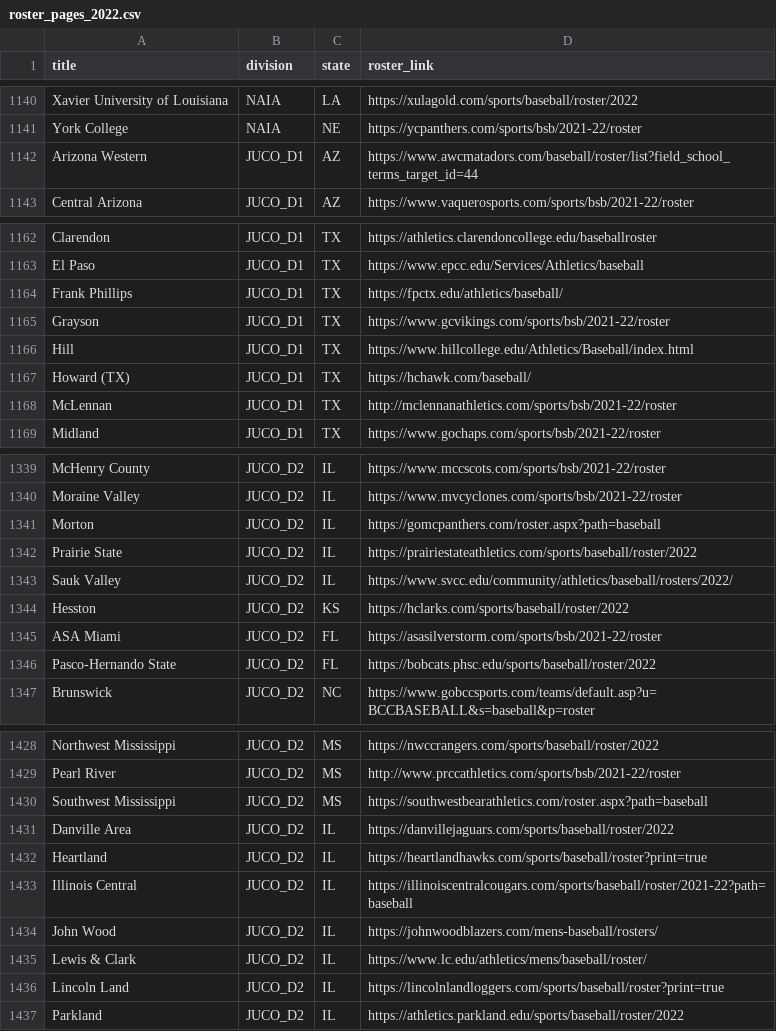
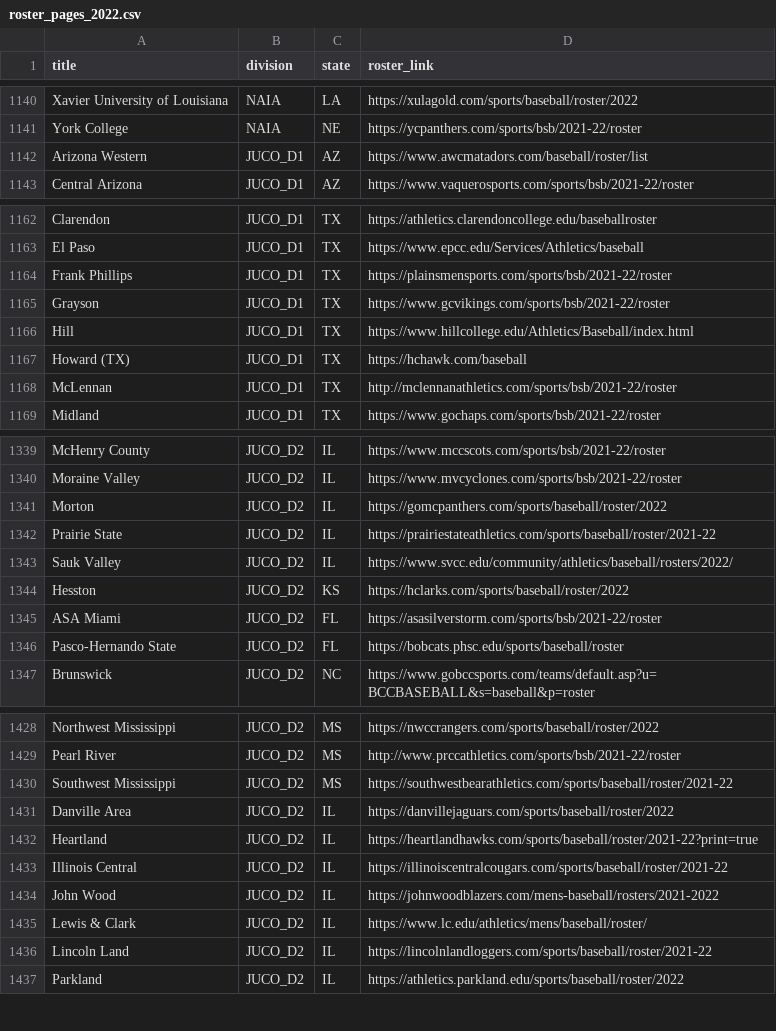
Before and after one commit to peteb206/canadians_in_college_baseball, a CSV file: roster_pages_2022.csv, drawn as a sheet; only a part is shown, gaps mark what is left out; the diff covers the shown part only.

Commit message:
JUCO roster link corrections to specify 2022 roster

```diff
--- a/roster_pages_2022.csv
+++ b/roster_pages_2022.csv
@@ -1141,3 +1141,3 @@ Xavier University of Louisiana,NAIA,LA,https://xulagold.com/sports/baseball/rost
 York College,NAIA,NE,https://ycpanthers.com/sports/bsb/2021-22/roster
-Arizona Western,JUCO_D1,AZ,https://www.awcmatadors.com/baseball/roster/list?field_school_terms_target_id=44
+Arizona Western,JUCO_D1,AZ,https://www.awcmatadors.com/baseball/roster/list
 Central Arizona,JUCO_D1,AZ,https://www.vaquerosports.com/sports/bsb/2021-22/roster
@@ -1163,6 +1163,6 @@ Clarendon,JUCO_D1,TX,https://athletics.clarendoncollege.edu/baseballroster
 El Paso,JUCO_D1,TX,https://www.epcc.edu/Services/Athletics/baseball
-Frank Phillips,JUCO_D1,TX,https://fpctx.edu/athletics/baseball/
+Frank Phillips,JUCO_D1,TX,https://plainsmensports.com/sports/bsb/2021-22/roster
 Grayson,JUCO_D1,TX,https://www.gcvikings.com/sports/bsb/2021-22/roster
 Hill,JUCO_D1,TX,https://www.hillcollege.edu/Athletics/Baseball/index.html
-Howard (TX),JUCO_D1,TX,https://hchawk.com/baseball/
+Howard (TX),JUCO_D1,TX,https://hchawk.com/baseball
 McLennan,JUCO_D1,TX,http://mclennanathletics.com/sports/bsb/2021-22/roster
@@ -1340,4 +1340,4 @@ McHenry County,JUCO_D2,IL,https://www.mccscots.com/sports/bsb/2021-22/roster
 Moraine Valley,JUCO_D2,IL,https://www.mvcyclones.com/sports/bsb/2021-22/roster
-Morton,JUCO_D2,IL,https://gomcpanthers.com/roster.aspx?path=baseball
-Prairie State,JUCO_D2,IL,https://prairiestateathletics.com/sports/baseball/roster/2022
+Morton,JUCO_D2,IL,https://gomcpanthers.com/sports/baseball/roster/2022
+Prairie State,JUCO_D2,IL,https://prairiestateathletics.com/sports/baseball/roster/2021-22
 Sauk Valley,JUCO_D2,IL,https://www.svcc.edu/community/athletics/baseball/rosters/2022/
@@ -1345,3 +1345,3 @@ Hesston,JUCO_D2,KS,https://hclarks.com/sports/baseball/roster/2022
 ASA Miami,JUCO_D2,FL,https://asasilverstorm.com/sports/bsb/2021-22/roster
-Pasco-Hernando State,JUCO_D2,FL,https://bobcats.phsc.edu/sports/baseball/roster/2022
+Pasco-Hernando State,JUCO_D2,FL,https://bobcats.phsc.edu/sports/baseball/roster
 Brunswick,JUCO_D2,NC,https://www.gobccsports.com/teams/default.asp?u=BCCBASEBALL&s=baseball&p=roster
@@ -1429,9 +1429,9 @@ Northwest Mississippi,JUCO_D2,MS,https://nwccrangers.com/sports/baseball/roster/
 Pearl River,JUCO_D2,MS,http://www.prccathletics.com/sports/bsb/2021-22/roster
-Southwest Mississippi,JUCO_D2,MS,https://southwestbearathletics.com/roster.aspx?path=baseball
+Southwest Mississippi,JUCO_D2,MS,https://southwestbearathletics.com/sports/baseball/roster/2021-22
 Danville Area,JUCO_D2,IL,https://danvillejaguars.com/sports/baseball/roster/2022
-Heartland,JUCO_D2,IL,https://heartlandhawks.com/sports/baseball/roster?print=true
-Illinois Central,JUCO_D2,IL,https://illinoiscentralcougars.com/sports/baseball/roster/2021-22?path=baseball
-John Wood,JUCO_D2,IL,https://johnwoodblazers.com/mens-baseball/rosters/
+Heartland,JUCO_D2,IL,https://heartlandhawks.com/sports/baseball/roster/2021-22?print=true
+Illinois Central,JUCO_D2,IL,https://illinoiscentralcougars.com/sports/baseball/roster/2021-22
+John Wood,JUCO_D2,IL,https://johnwoodblazers.com/mens-baseball/rosters/2021-2022
 Lewis & Clark,JUCO_D2,IL,https://www.lc.edu/athletics/mens/baseball/roster/
-Lincoln Land,JUCO_D2,IL,https://lincolnlandloggers.com/sports/baseball/roster?print=true
+Lincoln Land,JUCO_D2,IL,https://lincolnlandloggers.com/sports/baseball/roster/2021-22
 Parkland,JUCO_D2,IL,https://athletics.parkland.edu/sports/baseball/roster/2022
```
Also changed, not shown: 11 edited cells elsewhere in this file, 1 other file.
